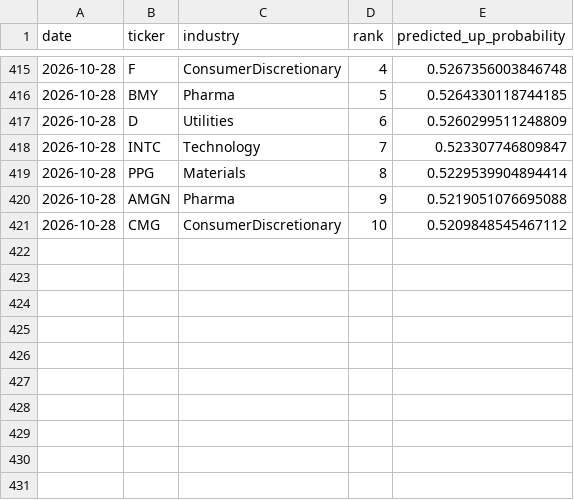
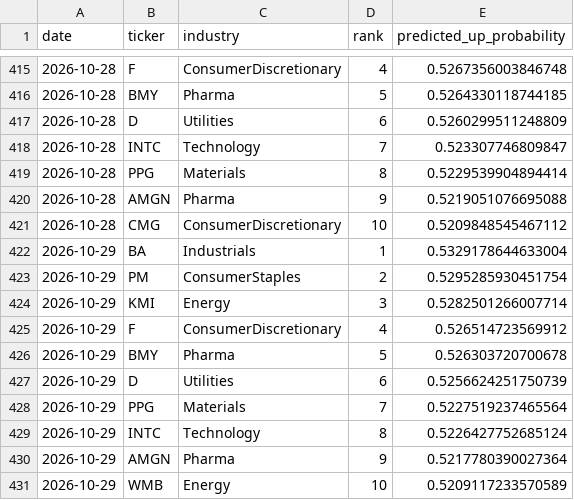
Before and after one commit to pjain646/stock-market-agent, a CSV file: candidates/picks_history.csv, drawn as a sheet; only a part is shown, gaps mark what is left out; the diff names each change by its address in the sheet, - before the commit and + after, or states it on an @@ line.

```diff
--- a/candidates/picks_history.csv
+++ b/candidates/picks_history.csv
+row 422: 2026-10-29 | BA | Industrials | 1 | 0.5329178644633004
+row 423: 2026-10-29 | PM | ConsumerStaples | 2 | 0.5295285930451754
+row 424: 2026-10-29 | KMI | Energy | 3 | 0.5282501266007714
+row 425: 2026-10-29 | F | ConsumerDiscretionary | 4 | 0.526514723569912
+row 426: 2026-10-29 | BMY | Pharma | 5 | 0.526303720700678
+row 427: 2026-10-29 | D | Utilities | 6 | 0.5256624251750739
+row 428: 2026-10-29 | PPG | Materials | 7 | 0.5227519237465564
+row 429: 2026-10-29 | INTC | Technology | 8 | 0.5226427752685124
+row 430: 2026-10-29 | AMGN | Pharma | 9 | 0.5217780390027364
+row 431: 2026-10-29 | WMB | Energy | 10 | 0.5209117233570589
```
Also changed, not shown: candidates/candidates.csv, 2 other files.
